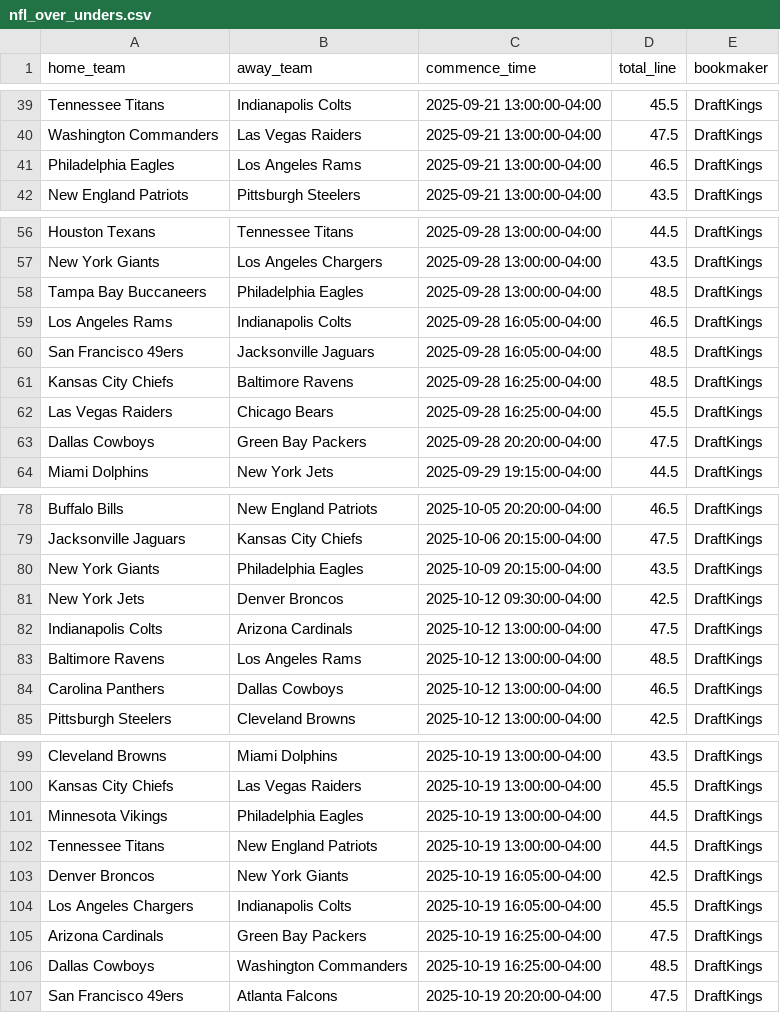
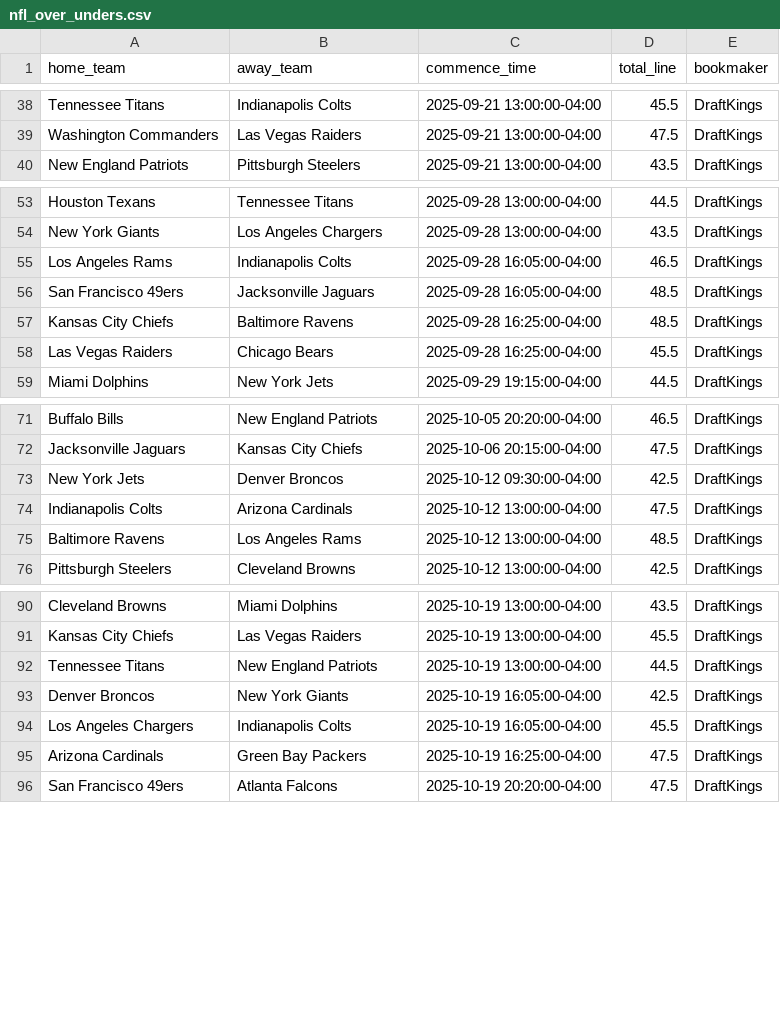
Before and after one commit to ed-murphy/football-predictions, a CSV file: data/nfl_over_unders.csv, drawn as a sheet; only a part is shown, gaps mark what is left out; the diff covers the shown part only; the diff names each change by its address in the sheet, - before the commit and + after, or states it on an @@ line.

```diff
--- a/data/nfl_over_unders.csv
+++ b/data/nfl_over_unders.csv
-row 41: Philadelphia Eagles | Los Angeles Rams | 2025-09-21 13:00:00-04:00 | 46.5 | DraftKings
-row 58: Tampa Bay Buccaneers | Philadelphia Eagles | 2025-09-28 13:00:00-04:00 | 48.5 | DraftKings
-row 63: Dallas Cowboys | Green Bay Packers | 2025-09-28 20:20:00-04:00 | 47.5 | DraftKings
-row 80: New York Giants | Philadelphia Eagles | 2025-10-09 20:15:00-04:00 | 43.5 | DraftKings
-row 84: Carolina Panthers | Dallas Cowboys | 2025-10-12 13:00:00-04:00 | 46.5 | DraftKings
-row 101: Minnesota Vikings | Philadelphia Eagles | 2025-10-19 13:00:00-04:00 | 44.5 | DraftKings
-row 106: Dallas Cowboys | Washington Commanders | 2025-10-19 16:25:00-04:00 | 48.5 | DraftKings
```
Also changed, not shown: 21 removed rows and 6 edited cells elsewhere in this file, data/nfl_weather_forecasts.csv, 2 other files.
